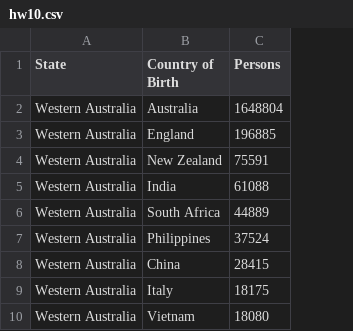
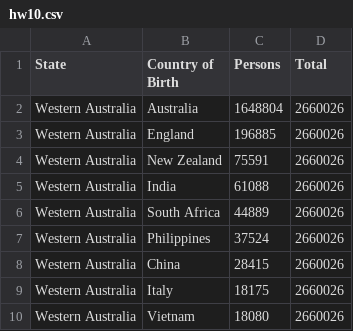
Before and after one commit to stefan-ty-su/fit3179, a CSV file: homework10/data/hw10.csv, drawn as a sheet; only a part is shown; the diff names each change by its address in the sheet, - before the commit and + after, or states it on an @@ line.

Commit message:
Updated with Total Column

```diff
--- a/homework10/data/hw10.csv
+++ b/homework10/data/hw10.csv
+column D (Total), rows 2-10: all 2660026
```
